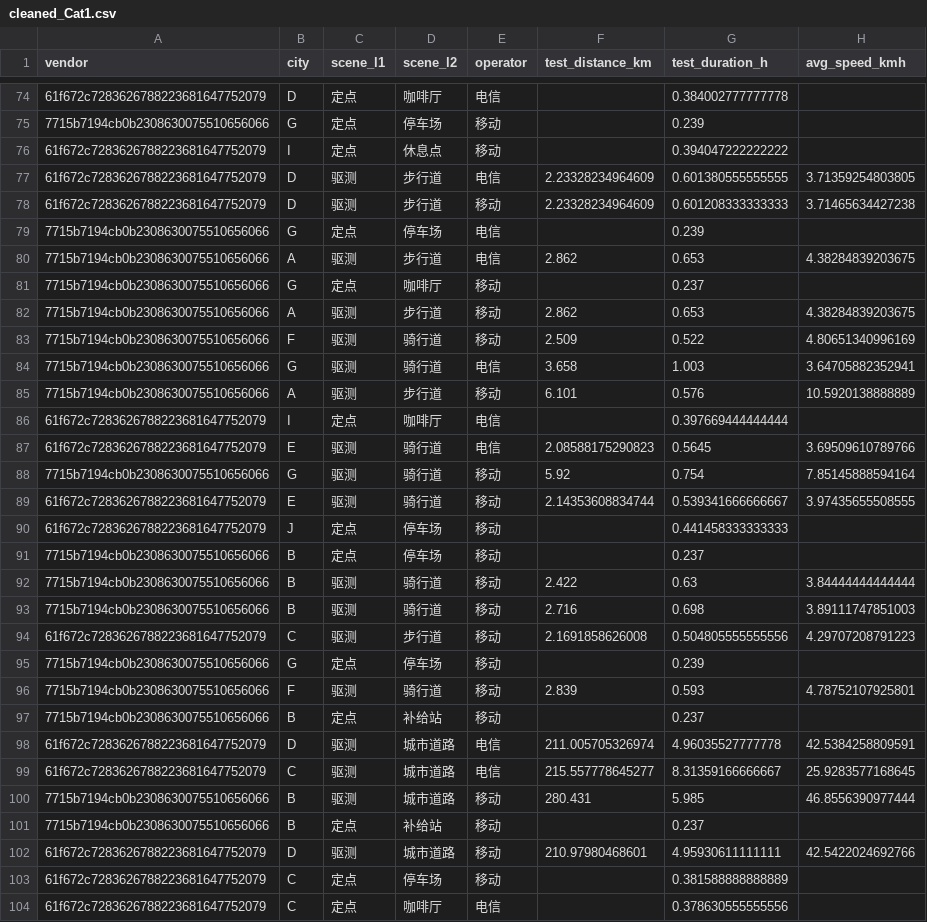
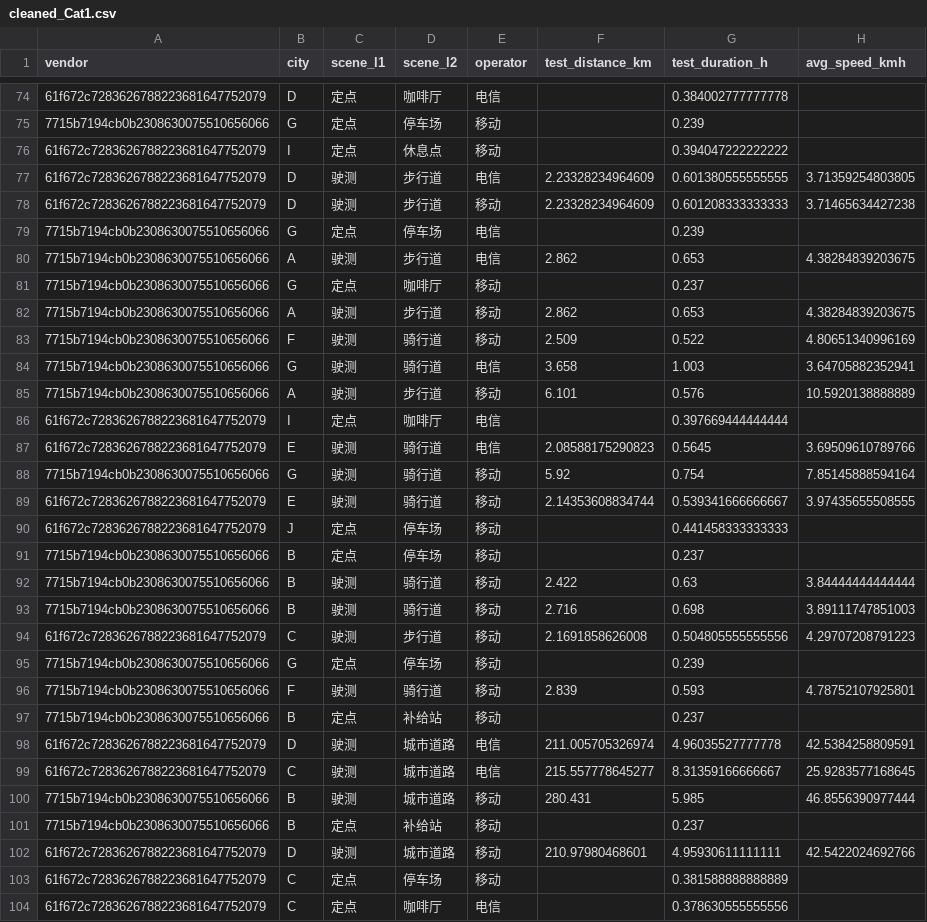
Before and after one commit to YizeeOne/telebd, a CSV file: output/cleaned_Cat1.csv, drawn as a sheet; only a part is shown, gaps mark what is left out; the diff covers the shown part only; the diff names each change by its address in the sheet, - before the commit and + after, or states it on an @@ line.

```diff
--- a/output/cleaned_Cat1.csv
+++ b/output/cleaned_Cat1.csv
-C77:C78 (scene_l1): 驱测
+C77:C78 (scene_l1): 驶测
-C80 (scene_l1): 驱测
+C80 (scene_l1): 驶测
-C82:C85 (scene_l1): 驱测
+C82:C85 (scene_l1): 驶测
-C87:C89 (scene_l1): 驱测
+C87:C89 (scene_l1): 驶测
-C92:C94 (scene_l1): 驱测
+C92:C94 (scene_l1): 驶测
-C96 (scene_l1): 驱测
+C96 (scene_l1): 驶测
-C98:C100 (scene_l1): 驱测
+C98:C100 (scene_l1): 驶测
-C102 (scene_l1): 驱测
+C102 (scene_l1): 驶测
```
Also changed, not shown: 120 edited cells elsewhere in this file, output/cleaned_NB-IoT.csv, output/cleaned_Redcap.csv, 27 other files.
